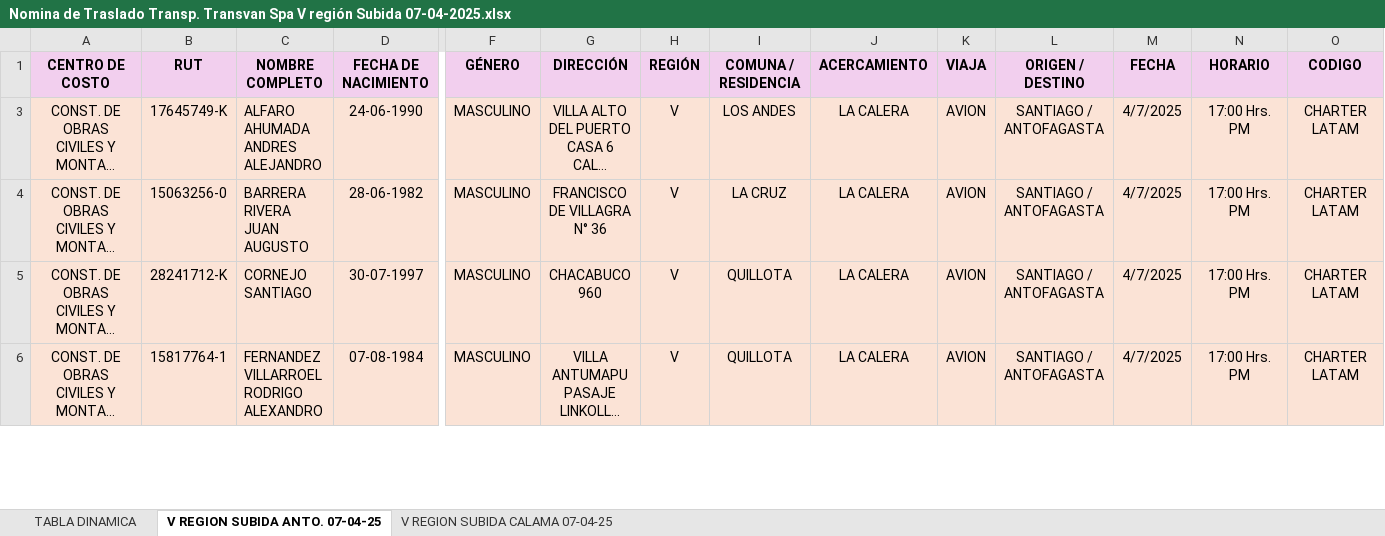
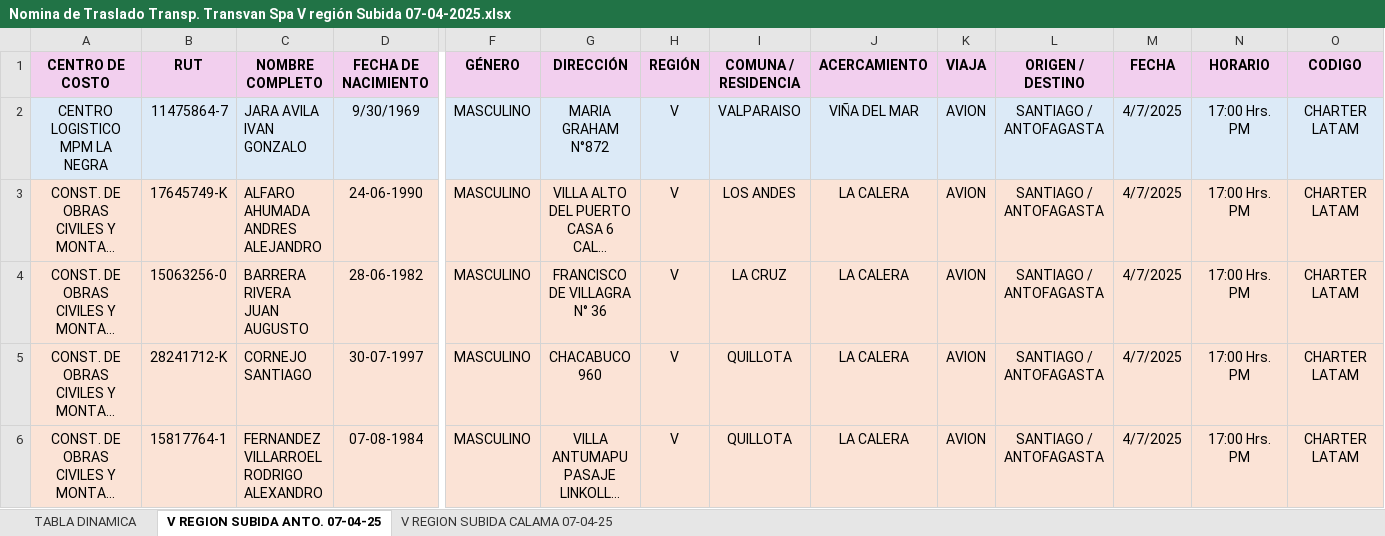
Before and after one commit to renatoqueirolo/proyecto-mpm, an Excel workbook: datos/Nomina de Traslado Transp. Transvan Spa V región Subida 07-04-2025.xlsx, sheet V REGION SUBIDA ANTO. 07-04-25, drawn as a sheet; only a part is shown, gaps mark what is left out; long unchanged cells end in …; values as stored, in another font and other column widths than the file's, no borders; charts and pictures and conditional formats not drawn; rows hold the shown columns only; the diff covers the shown part only; the diff names each change by its address in the sheet, - before the commit and + after, or states it on an @@ line.

```diff
--- a/datos/Nomina de Traslado Transp. Transvan Spa V región Subida 07-04-2025.xlsx (sheet V REGION SUBIDA ANTO. 07-04-25)
+++ b/datos/Nomina de Traslado Transp. Transvan Spa V región Subida 07-04-2025.xlsx (sheet V REGION SUBIDA ANTO. 07-04-25)
+row 2: CENTRO LOGISTICO MPM LA NEGRA | 11475864-7 | JARA AVILA IVAN GONZALO | 9/30/1969 | MASCULINO | MARIA GRAHAM N°872 | V | VALPARAISO | VIÑA DEL MAR | AVION | SANTIAGO / ANTOFAGASTA | 4/7/2025 | 17:00 Hrs. PM | CHARTER LATAM
```
Also changed, not shown: 19 added rows elsewhere in this sheet, hidden cells, 3 other files.
